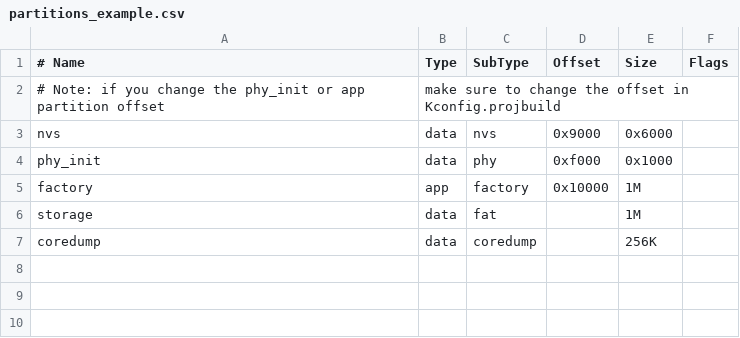
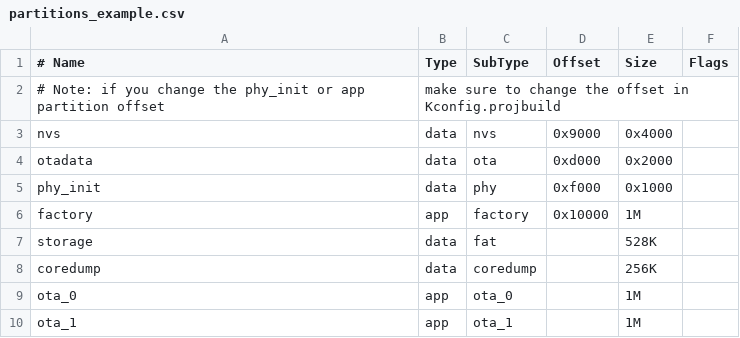
Before and after one commit to memfault/memfault-firmware-sdk, a CSV file: platforms/esp32/apps/memfault_demo_app/partitions_example.csv, drawn as a sheet; addresses are those after the commit; the diff names each change by its address in the sheet, - before the commit and + after, or states it on an @@ line.

Commit message:
Memfault Firmware SDK 0.9.2 (Build 151300)

```diff
--- a/platforms/esp32/apps/memfault_demo_app/partitions_example.csv
+++ b/platforms/esp32/apps/memfault_demo_app/partitions_example.csv
-E3 (Size): 0x6000
+E3 (Size): 0x4000
+row 4: otadata | data | ota | 0xd000 | 0x2000
-E7 (Size): 1M
+E7 (Size): 528K
+row 9: ota_0 | app | ota_0 |  | 1M
+row 10: ota_1 | app | ota_1 |  | 1M
```
Also changed, not shown: 21 other files.
